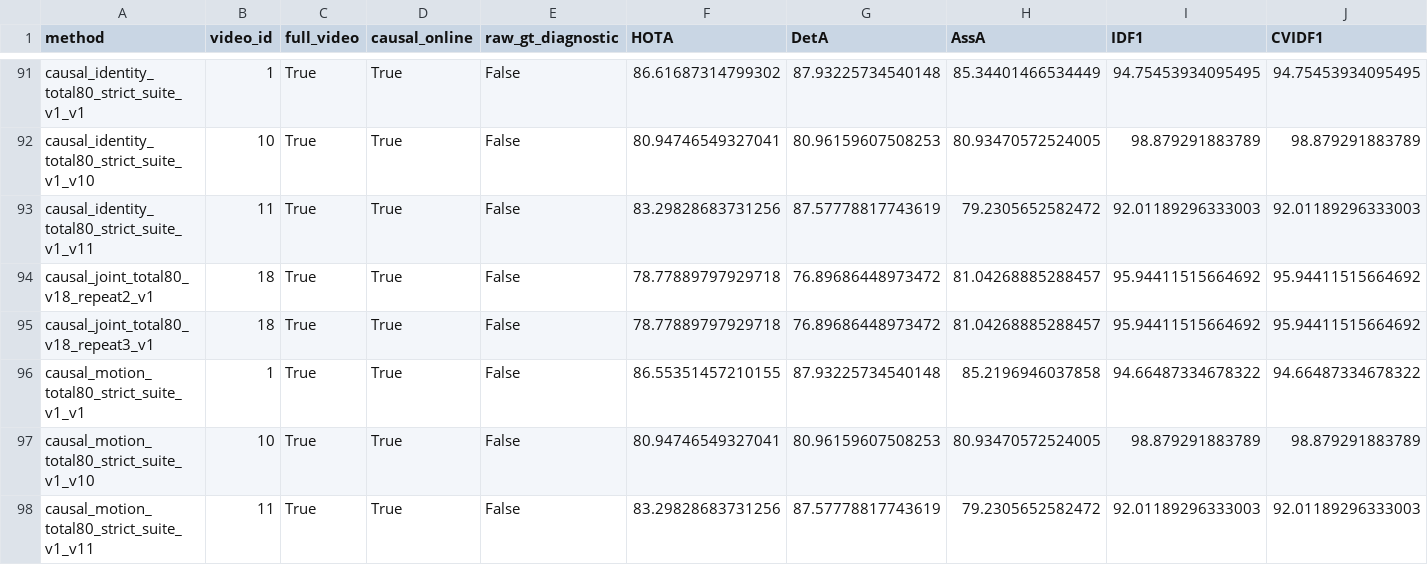
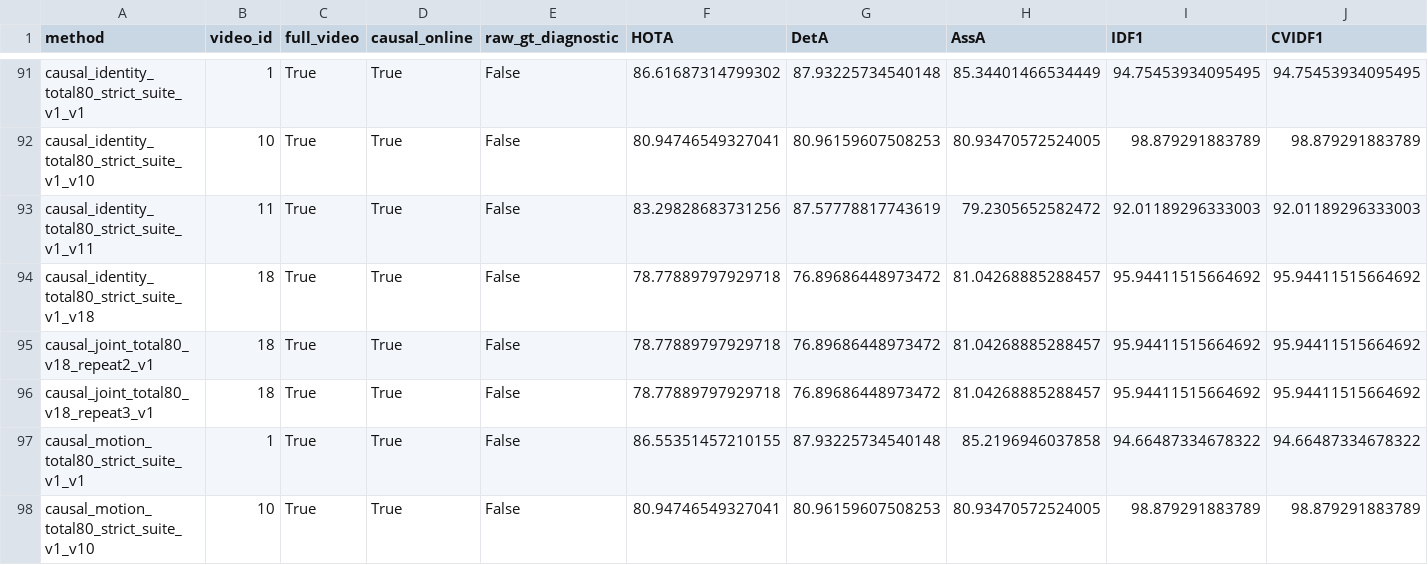
Before and after one commit to LYQ1107/WWW, a CSV file: results/ablation_results.csv, drawn as a sheet; only a part is shown, gaps mark what is left out; the shorter side is filled out with more unchanged rows; rows hold the shown columns only; the diff names each change by its address in the sheet, - before the commit and + after, or states it on an @@ line.

```diff
--- a/results/ablation_results.csv
+++ b/results/ablation_results.csv
+row 94: causal_identity_total80_strict_suite_v1_v18 | 18 | True | True | False | 78.77889797929718 | 76.89686448973472 | 81.04268885288457 | 95.94411515664692 | 95.94411515664692
```
Also changed, not shown: results/runtime_results.csv, 16 other files.
